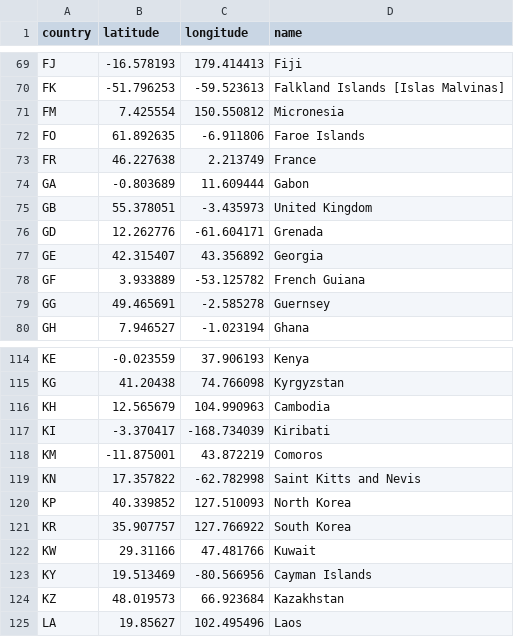
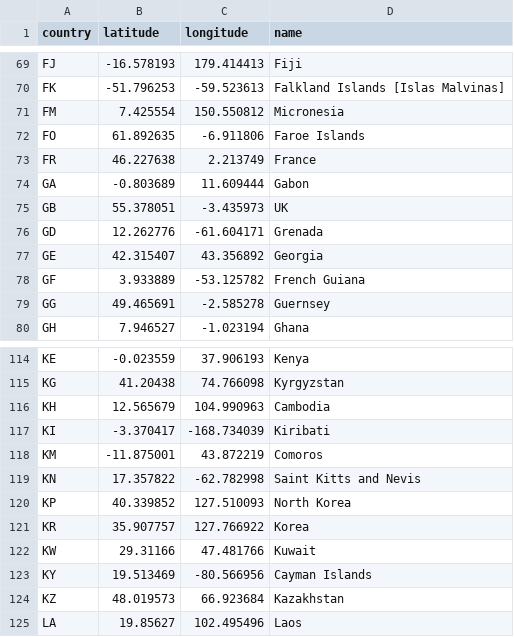
Before and after one commit to camysigh/Bioinform-tica-Tareas, a CSV file: coordenadas.csv, drawn as a sheet; only a part is shown, gaps mark what is left out.

```diff
--- a/coordenadas.csv
+++ b/coordenadas.csv
@@ -74,3 +74,3 @@ FR,46.227638,2.213749,France
 GA,-0.803689,11.609444,Gabon
-GB,55.378051,-3.435973,"United Kingdom"
+GB,55.378051,-3.435973,UK
 GD,12.262776,-61.604171,Grenada
@@ -120,3 +120,3 @@ KN,17.357822,-62.782998,"Saint Kitts and Nevis"
 KP,40.339852,127.510093,"North Korea"
-KR,35.907757,127.766922,"South Korea"
+KR,35.907757,127.766922,"Korea"
 KW,29.31166,47.481766,Kuwait
```
Also changed, not shown: 3 other files.
